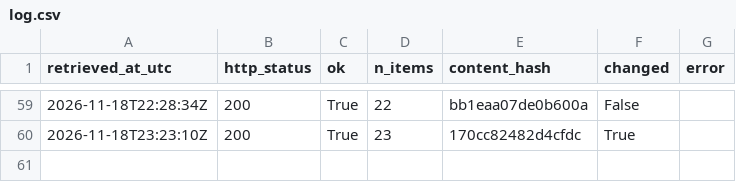
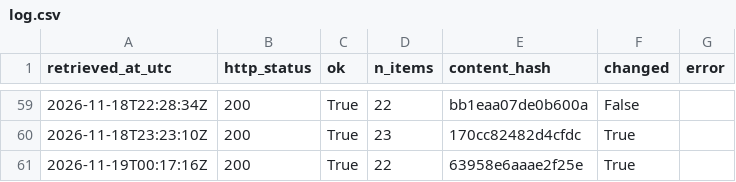
Before and after one commit to Chenyang1006/tfl-lift-data, a CSV file: data/log.csv, drawn as a sheet; only a part is shown, gaps mark what is left out.

Commit message:
Lift data 2026-11-19T00:17Z

```diff
--- a/data/log.csv
+++ b/data/log.csv
@@ -60 +60,2 @@ retrieved_at_utc,http_status,ok,n_items,content_hash,changed,error
 2026-11-18T23:23:10Z,200,True,23,170cc82482d4cfdc,True,
+2026-11-19T00:17:16Z,200,True,22,63958e6aaae2f25e,True,
```
Also changed, not shown: 2 other files.
